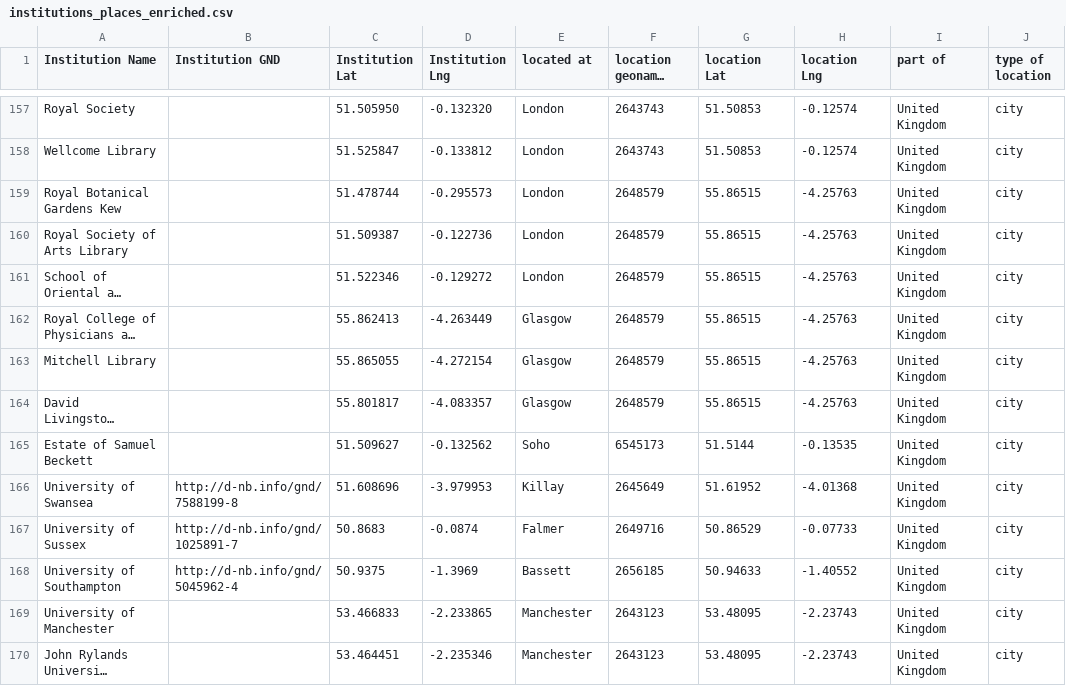
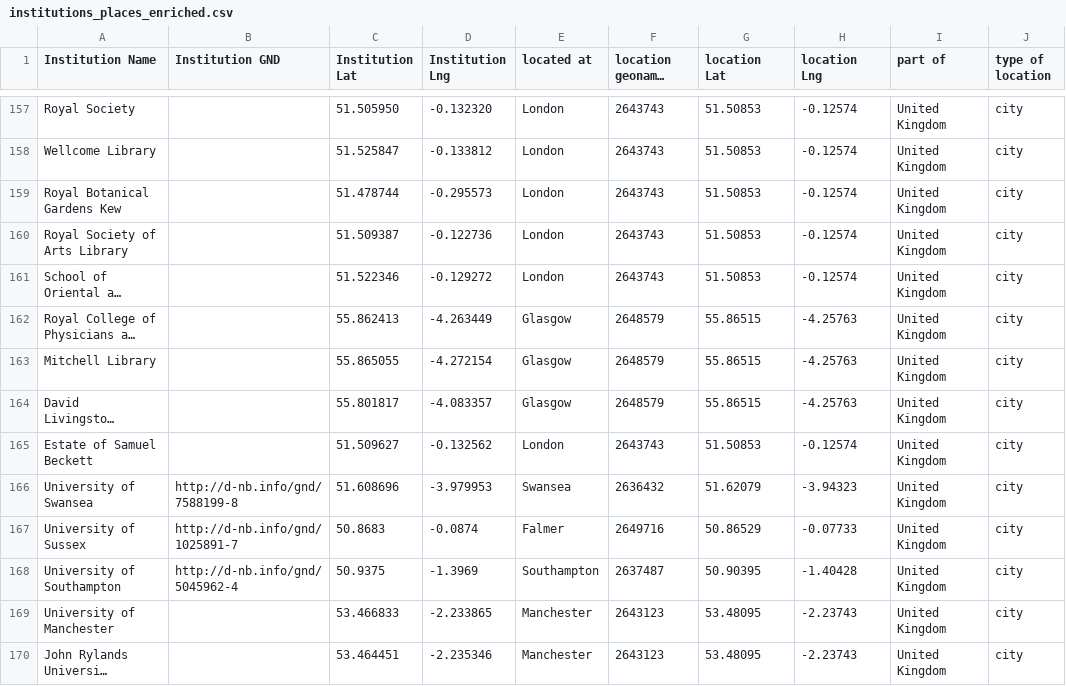
Before and after one commit to gfranzini/digEds_cat, a CSV file: institutions_places_enriched.csv, drawn as a sheet; only a part is shown, gaps mark what is left out; long unchanged cells end in …; the diff covers the shown part only; the diff names each change by its address in the sheet, - before the commit and + after, or states it on an @@ line.

Commit message:
Institution consistency check; added more institutions; fixes

```diff
--- a/institutions_places_enriched.csv
+++ b/institutions_places_enriched.csv
-F159:F161 (location geonames ID): 2648579
+F159:F161 (location geonames ID): 2643743
-G159:G161 (location Lat): 55.86515
+G159:G161 (location Lat): 51.50853
-H159:H161 (location Lng): -4.25763
+H159:H161 (location Lng): -0.12574
-E165 (located at): Soho
+E165 (located at): London
-F165 (location geonames ID): 6545173
+F165 (location geonames ID): 2643743
-G165 (location Lat): 51.5144
+G165 (location Lat): 51.50853
-H165 (location Lng): -0.13535
+H165 (location Lng): -0.12574
-E166 (located at): Killay
+E166 (located at): Swansea
-F166 (location geonames ID): 2645649
+F166 (location geonames ID): 2636432
-G166 (location Lat): 51.61952
+G166 (location Lat): 51.62079
-H166 (location Lng): -4.01368
+H166 (location Lng): -3.94323
-E168 (located at): Bassett
+E168 (located at): Southampton
-F168 (location geonames ID): 2656185
+F168 (location geonames ID): 2637487
-G168 (location Lat): 50.94633
+G168 (location Lat): 50.90395
-H168 (location Lng): -1.40552
+H168 (location Lng): -1.40428
```
Also changed, not shown: 4 added rows and 12 edited cells elsewhere in this file, digEds_cat.csv.
